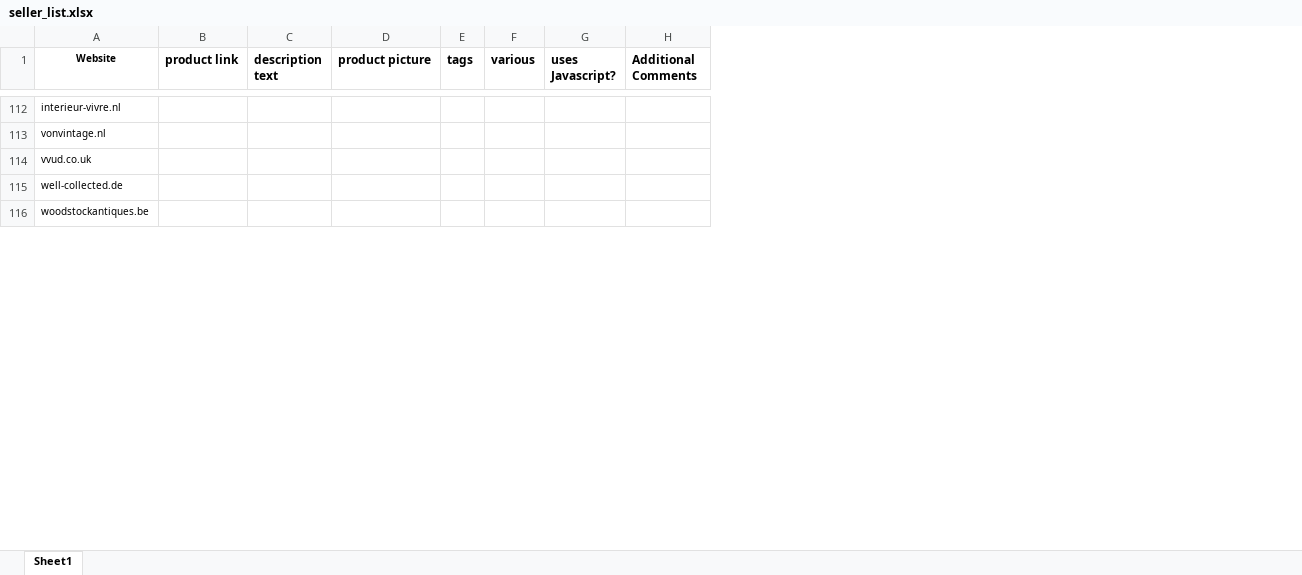
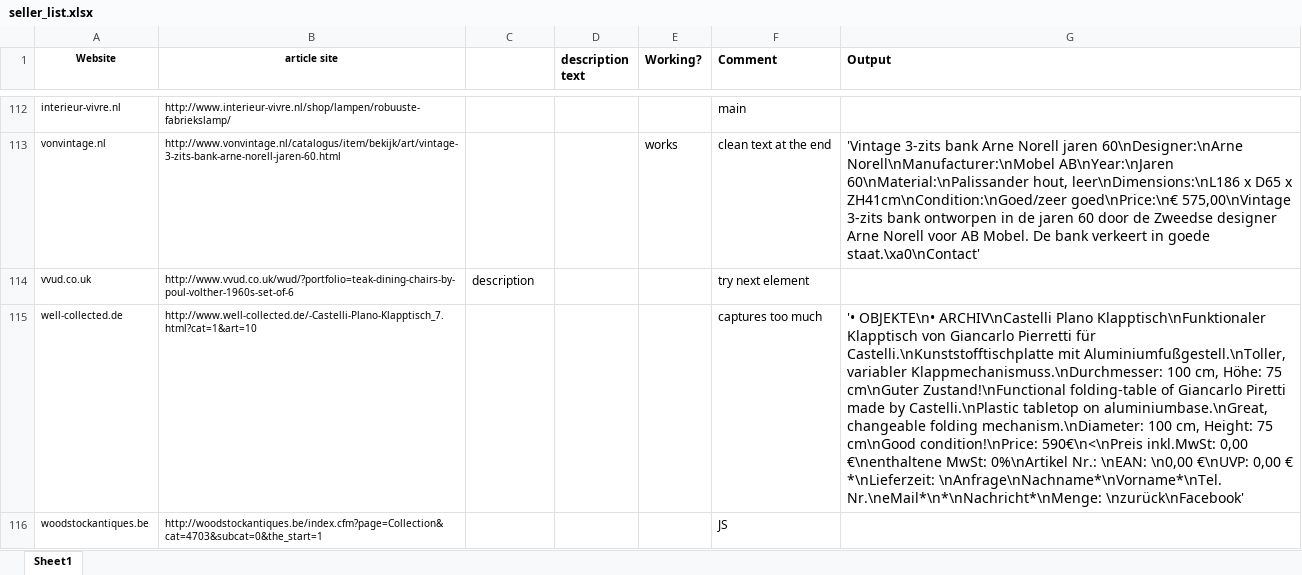
Before and after one commit to pejaab/unstructured-data-crawler, an Excel workbook: seller_list.xlsx, sheet Sheet1, drawn as a sheet; only a part is shown, gaps mark what is left out; values as stored, in another font and other column widths than the file's, no borders; removed rows and columns are numbered as before the commit, all else as after; the diff covers the shown part only; the diff names each change by its address in the sheet, - before the commit and + after, or states it on an @@ line.

Commit message:
includes status and output

```diff
--- a/seller_list.xlsx (sheet Sheet1)
+++ b/seller_list.xlsx (sheet Sheet1)
+column B (article site), rows 112-116: http://www.interieur-vivre.nl/shop/lampen/robuuste-fabriekslamp/ | http://www.vonvintage.nl/catalogus/item/bekijk/art/vintage-3-zits-bank-arne-norell-jaren-60.html | http://www.vvud.co.uk/wud/?portfolio=teak-dining-chairs-by-poul-volther-1960s-set-of-6 | http://www.well-collected.de/-Castelli-Plano-Klapptisch_7.html?cat=1&art=10 | http://woodstockantiques.be/index.cfm?page=Collection&cat=4703&subcat=0&the_start=1
-column D (product picture), empty
-column E (tags), empty
-column F (various), empty
-column G (uses Javascript?), empty
-column H (Additional Comments), empty
+column E (Working?), row 113: works
+column F (Comment), rows 112-116: main | clean text at the end | try next element | captures too much | JS
+column G (Output), rows 113-115: 'Vintage 3-zits bank Arne Norell jaren 60\nDesigner:\nArne Norell\nManufacturer:\nMobel AB\nYear:\nJaren 60\nMaterial:\nPalissander hout, leer\nDimensions:\nL186 x D65 x ZH41cm\nCondition:\nGoed/zeer goed\nPrice:\n€ 575,00\nVintage 3-zits bank ontworpen in de jaren 60 door de Zweedse designer Arne Norell voor AB Mobel. De bank verkeert in goede staat.\xa0\nContact' |  | '• OBJEKTE\n• ARCHIV\nCastelli Plano Klapptisch\nFunktionaler Klapptisch von Giancarlo Pierretti für Castelli.\nKunststofftischplatte mit Aluminiumfußgestell.\nToller, variabler Klappmechanismuss.\nDurchmesser: 100 cm, Höhe: 75 cm\nGuter Zustand!\nFunctional folding-table of Giancarlo Piretti made by Castelli.\nPlastic tabletop on aluminiumbase.\nGreat, changeable folding mechanism.\nDiameter: 100 cm, Height: 75 cm\nGood condition!\nPrice: 590€\n<\nPreis inkl.MwSt: 0,00 €\nenthaltene MwSt: 0%\nArtikel Nr.: \nEAN: \n0,00 €\nUVP: 0,00 € *\nLieferzeit: \nAnfrage\nNachname*\nVorname*\nTel. Nr.\neMail*\n*\nNachricht*\nMenge: \nzurück\nFacebook'
-C1: product link
+C1: (empty)
-C114: (empty)
+C114: description
```
Also changed, not shown: 23 edited cells and cell formats elsewhere in this sheet.
